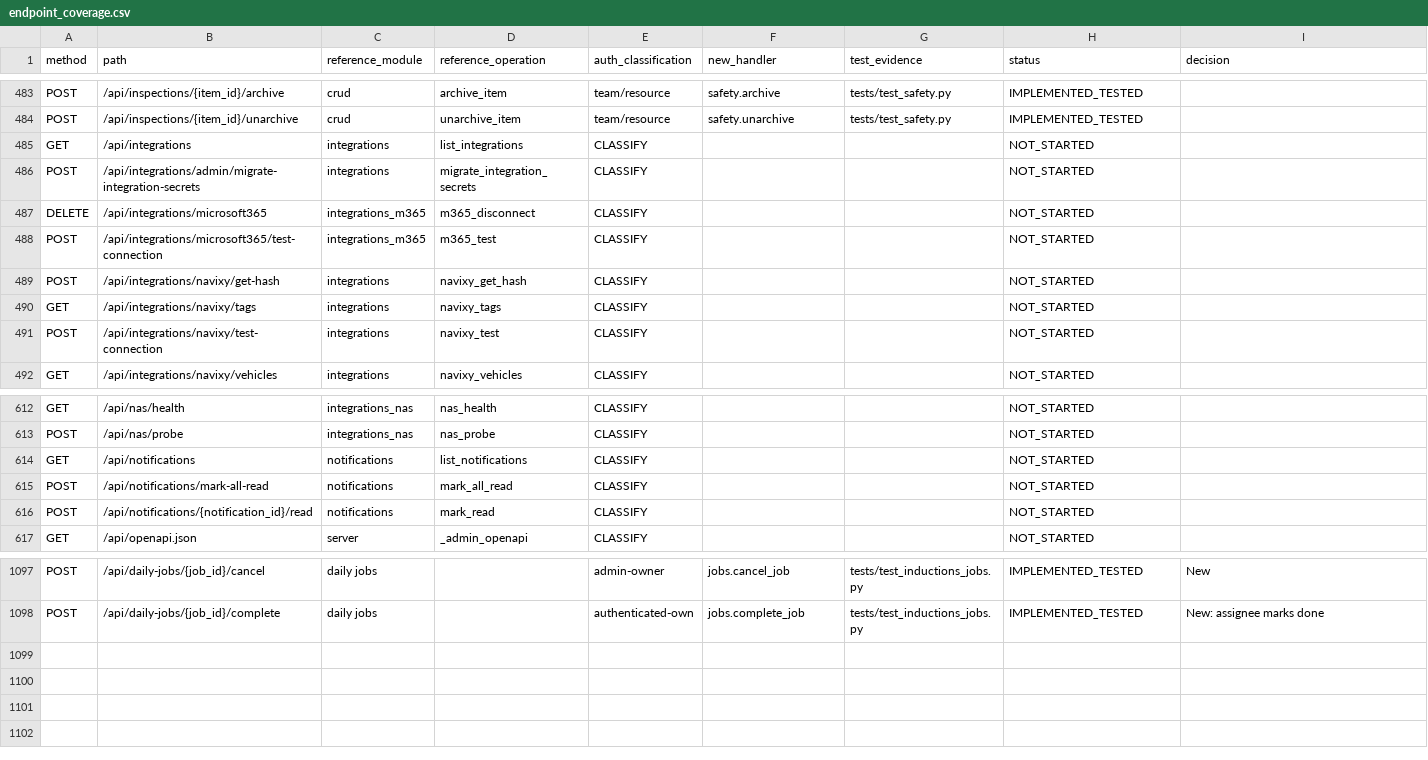
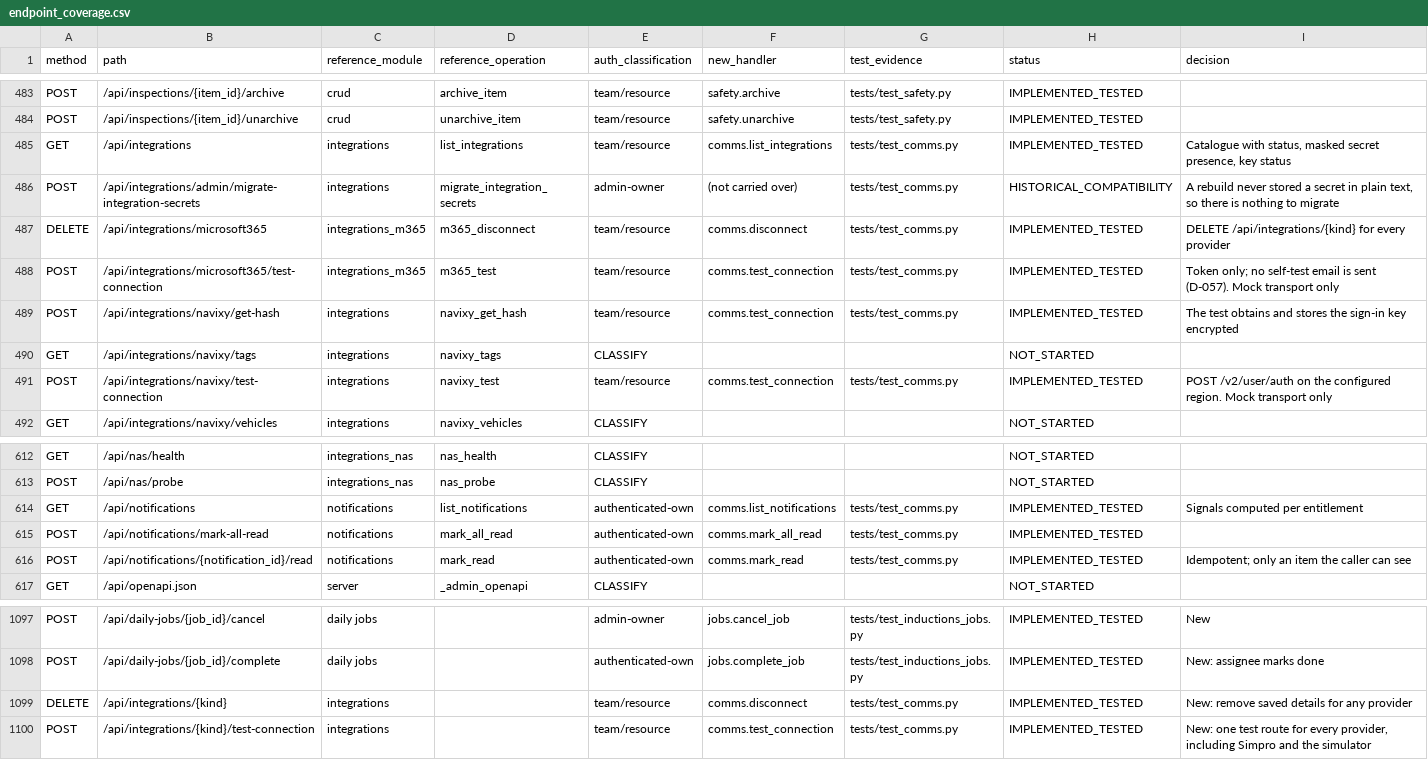
Before and after one commit to Paneltec/safety-portal-rebuild, a CSV file: docs/ledger/endpoint_coverage.csv, drawn as a sheet; only a part is shown, gaps mark what is left out; the diff covers the shown part only.

```diff
--- a/docs/ledger/endpoint_coverage.csv
+++ b/docs/ledger/endpoint_coverage.csv
@@ -484,9 +484,9 @@ POST,/api/inspections/{item_id}/archive,crud,archive_item,team/resource,safety.a
 POST,/api/inspections/{item_id}/unarchive,crud,unarchive_item,team/resource,safety.unarchive,tests/test_safety.py,IMPLEMENTED_TESTED,
-GET,/api/integrations,integrations,list_integrations,CLASSIFY,,,NOT_STARTED,
-POST,/api/integrations/admin/migrate-integration-secrets,integrations,migrate_integration_secrets,CLASSIFY,,,NOT_STARTED,
-DELETE,/api/integrations/microsoft365,integrations_m365,m365_disconnect,CLASSIFY,,,NOT_STARTED,
-POST,/api/integrations/microsoft365/test-connection,integrations_m365,m365_test,CLASSIFY,,,NOT_STARTED,
-POST,/api/integrations/navixy/get-hash,integrations,navixy_get_hash,CLASSIFY,,,NOT_STARTED,
+GET,/api/integrations,integrations,list_integrations,team/resource,comms.list_integrations,tests/test_comms.py,IMPLEMENTED_TESTED,"Catalogue with status, masked secret presence, key status"
+POST,/api/integrations/admin/migrate-integration-secrets,integrations,migrate_integration_secrets,admin-owner,(not carried over),tests/test_comms.py,HISTORICAL_COMPATIBILITY,"A rebuild never stored a secret in plain text, so there is nothing to migrate"
+DELETE,/api/integrations/microsoft365,integrations_m365,m365_disconnect,team/resource,comms.disconnect,tests/test_comms.py,IMPLEMENTED_TESTED,DELETE /api/integrations/{kind} for every provider
+POST,/api/integrations/microsoft365/test-connection,integrations_m365,m365_test,team/resource,comms.test_connection,tests/test_comms.py,IMPLEMENTED_TESTED,Token only; no self-test email is sent (D-057). Mock transport only
+POST,/api/integrations/navixy/get-hash,integrations,navixy_get_hash,team/resource,comms.test_connection,tests/test_comms.py,IMPLEMENTED_TESTED,The test obtains and stores the sign-in key encrypted
 GET,/api/integrations/navixy/tags,integrations,navixy_tags,CLASSIFY,,,NOT_STARTED,
-POST,/api/integrations/navixy/test-connection,integrations,navixy_test,CLASSIFY,,,NOT_STARTED,
+POST,/api/integrations/navixy/test-connection,integrations,navixy_test,team/resource,comms.test_connection,tests/test_comms.py,IMPLEMENTED_TESTED,POST /v2/user/auth on the configured region. Mock transport only
 GET,/api/integrations/navixy/vehicles,integrations,navixy_vehicles,CLASSIFY,,,NOT_STARTED,
@@ -613,5 +613,5 @@ GET,/api/nas/health,integrations_nas,nas_health,CLASSIFY,,,NOT_STARTED,
 POST,/api/nas/probe,integrations_nas,nas_probe,CLASSIFY,,,NOT_STARTED,
-GET,/api/notifications,notifications,list_notifications,CLASSIFY,,,NOT_STARTED,
-POST,/api/notifications/mark-all-read,notifications,mark_all_read,CLASSIFY,,,NOT_STARTED,
-POST,/api/notifications/{notification_id}/read,notifications,mark_read,CLASSIFY,,,NOT_STARTED,
+GET,/api/notifications,notifications,list_notifications,authenticated-own,comms.list_notifications,tests/test_comms.py,IMPLEMENTED_TESTED,Signals computed per entitlement
+POST,/api/notifications/mark-all-read,notifications,mark_all_read,authenticated-own,comms.mark_all_read,tests/test_comms.py,IMPLEMENTED_TESTED,
+POST,/api/notifications/{notification_id}/read,notifications,mark_read,authenticated-own,comms.mark_read,tests/test_comms.py,IMPLEMENTED_TESTED,Idempotent; only an item the caller can see
 GET,/api/openapi.json,server,_admin_openapi,CLASSIFY,,,NOT_STARTED,
@@ -1098 +1098,3 @@ POST,/api/daily-jobs/{job_id}/cancel,daily jobs,,admin-owner,jobs.cancel_job,tes
 POST,/api/daily-jobs/{job_id}/complete,daily jobs,,authenticated-own,jobs.complete_job,tests/test_inductions_jobs.py,IMPLEMENTED_TESTED,New: assignee marks done
+DELETE,/api/integrations/{kind},integrations,,team/resource,comms.disconnect,tests/test_comms.py,IMPLEMENTED_TESTED,New: remove saved details for any provider
+POST,/api/integrations/{kind}/test-connection,integrations,,team/resource,comms.test_connection,tests/test_comms.py,IMPLEMENTED_TESTED,"New: one test route for every provider, including Simpro and the simulator"
```
Also changed, not shown: 72 edited cells elsewhere in this file, docs/ledger/feature_coverage.csv, 15 other files.
